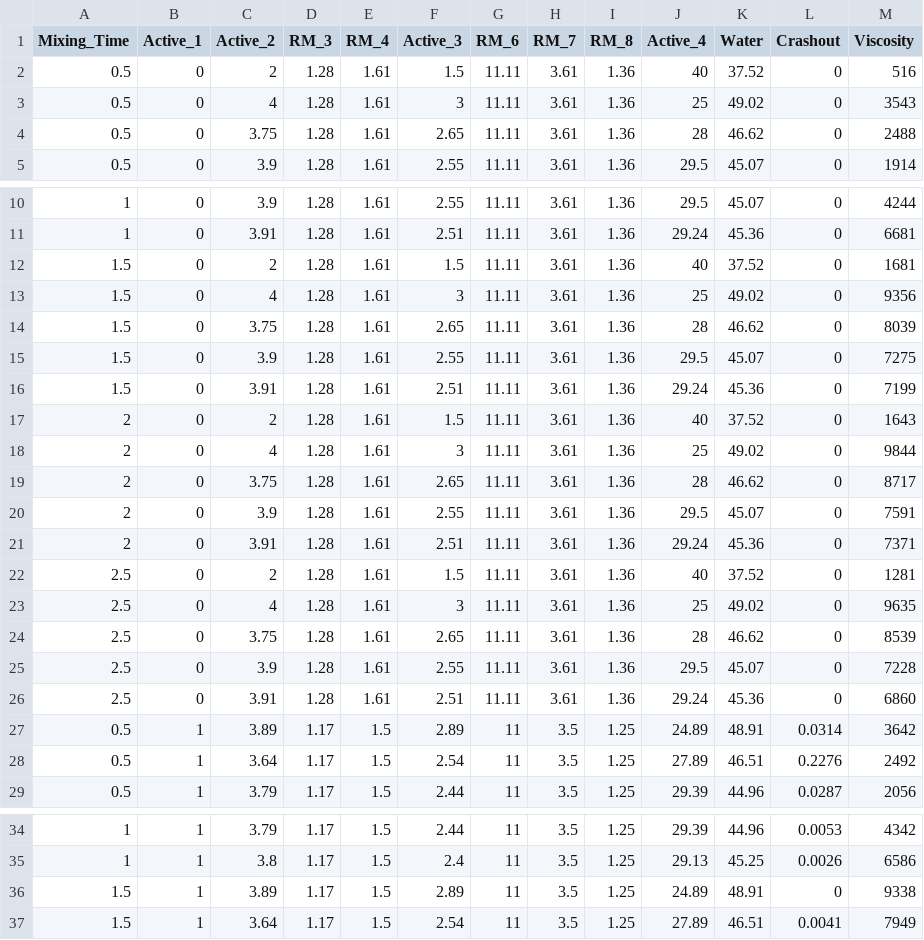
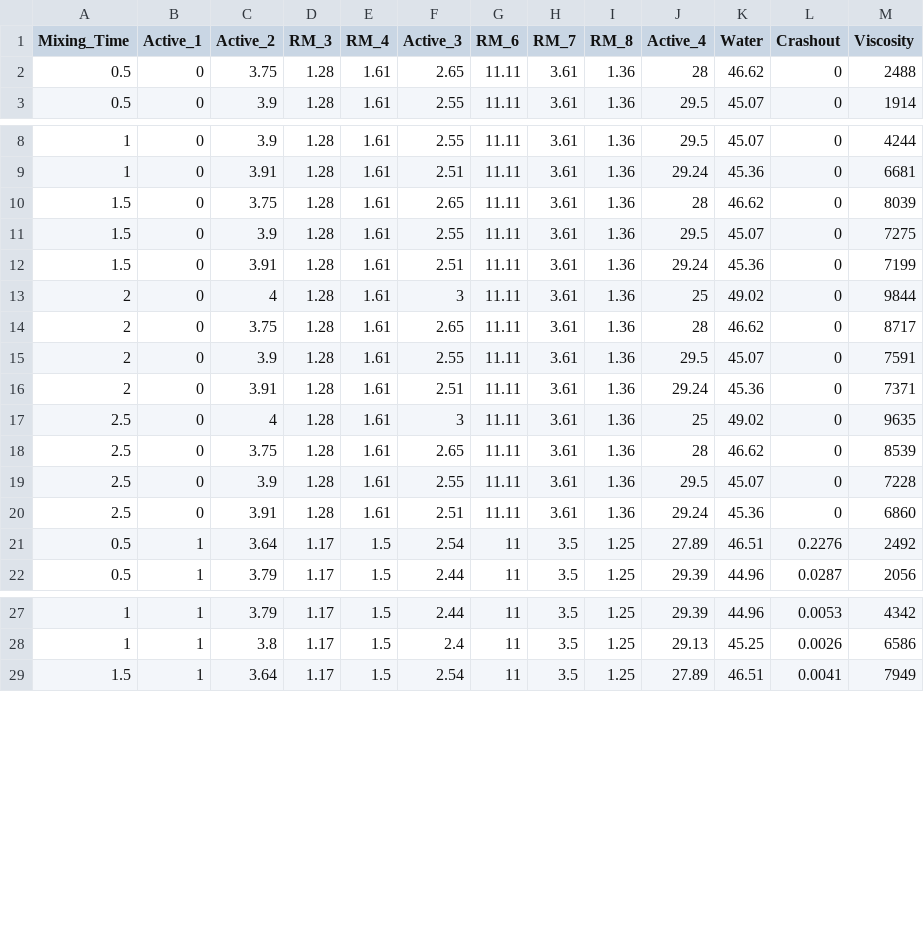
Before and after one commit to reyrey112/formulation_dataset, a CSV file: csv_data_files/interim/01_no_outliers.csv, drawn as a sheet; only a part is shown, gaps mark what is left out; the diff covers the shown part only.

```diff
--- a/csv_data_files/interim/01_no_outliers.csv
+++ b/csv_data_files/interim/01_no_outliers.csv
@@ -1,4 +1,2 @@
 "Mixing_Time","Active_1","Active_2","RM_3","RM_4","Active_3","RM_6","RM_7","RM_8","Active_4","Water","Crashout","Viscosity"
-0.5,0,2,1.28,1.61,1.5,11.11,3.61,1.36,40,37.52,0,516
-0.5,0,4,1.28,1.61,3,11.11,3.61,1.36,25,49.02,0,3543
 0.5,0,3.75,1.28,1.61,2.65,11.11,3.61,1.36,28,46.62,0,2488
@@ -11,4 +9,2 @@
 1,0,3.91,1.28,1.61,2.51,11.11,3.61,1.36,29.24,45.36,0,6681
-1.5,0,2,1.28,1.61,1.5,11.11,3.61,1.36,40,37.52,0,1681
-1.5,0,4,1.28,1.61,3,11.11,3.61,1.36,25,49.02,0,9356
 1.5,0,3.75,1.28,1.61,2.65,11.11,3.61,1.36,28,46.62,0,8039
@@ -16,3 +12,2 @@
 1.5,0,3.91,1.28,1.61,2.51,11.11,3.61,1.36,29.24,45.36,0,7199
-2,0,2,1.28,1.61,1.5,11.11,3.61,1.36,40,37.52,0,1643
 2,0,4,1.28,1.61,3,11.11,3.61,1.36,25,49.02,0,9844
@@ -21,3 +16,2 @@
 2,0,3.91,1.28,1.61,2.51,11.11,3.61,1.36,29.24,45.36,0,7371
-2.5,0,2,1.28,1.61,1.5,11.11,3.61,1.36,40,37.52,0,1281
 2.5,0,4,1.28,1.61,3,11.11,3.61,1.36,25,49.02,0,9635
@@ -26,3 +20,2 @@
 2.5,0,3.91,1.28,1.61,2.51,11.11,3.61,1.36,29.24,45.36,0,6860
-0.5,1,3.89,1.17,1.5,2.89,11,3.5,1.25,24.89,48.91,0.0314,3642
 0.5,1,3.64,1.17,1.5,2.54,11,3.5,1.25,27.89,46.51,0.2276,2492
@@ -35,3 +28,2 @@
 1,1,3.8,1.17,1.5,2.4,11,3.5,1.25,29.13,45.25,0.0026,6586
-1.5,1,3.89,1.17,1.5,2.89,11,3.5,1.25,24.89,48.91,0,9338
 1.5,1,3.64,1.17,1.5,2.54,11,3.5,1.25,27.89,46.51,0.0041,7949
```
Also changed, not shown: 3 added rows and 4 removed rows elsewhere in this file, 6 other files.
